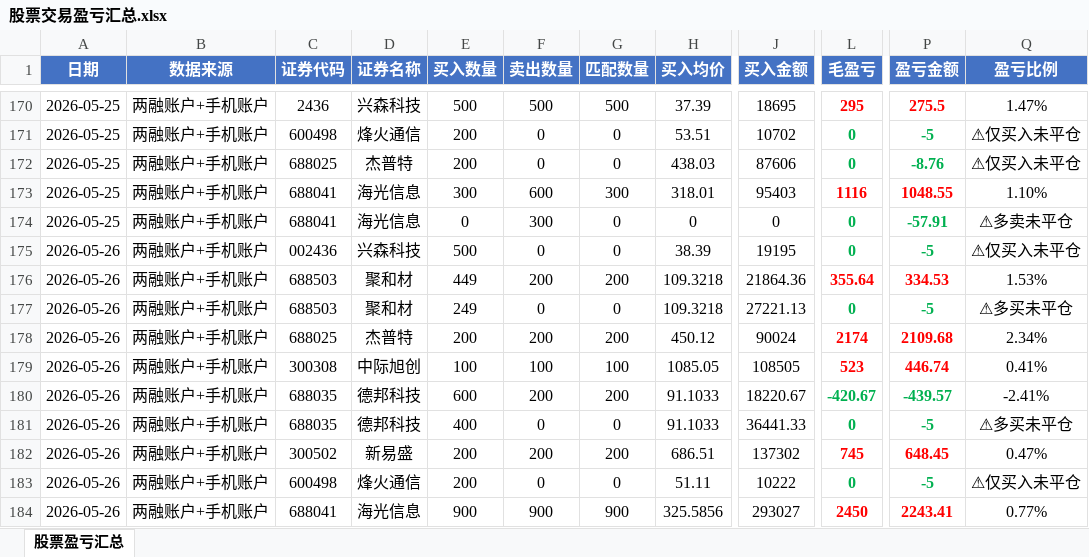
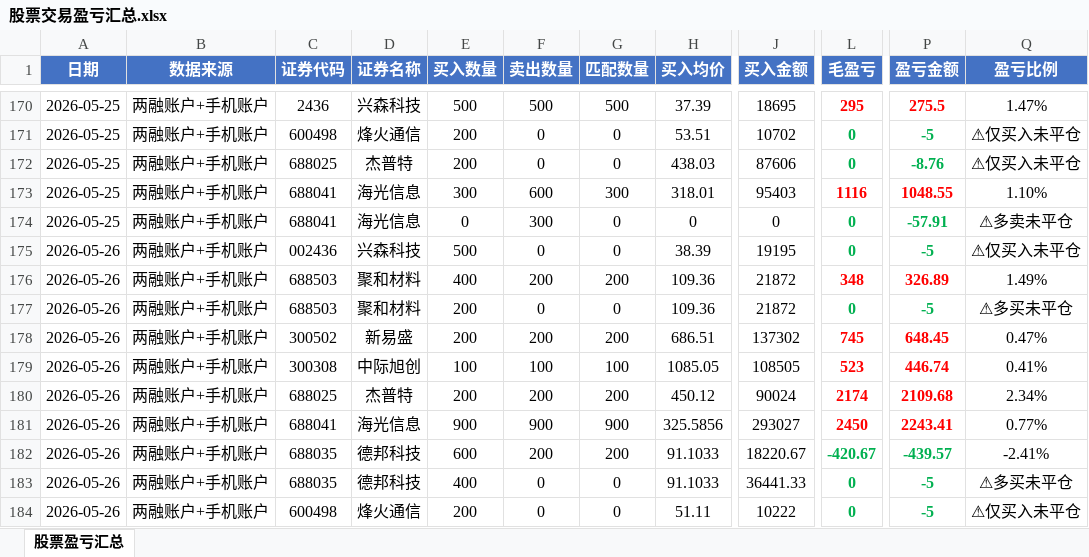
Before and after one commit to ooojedyooo/short-term-trading, an Excel workbook: 股票交易盈亏汇总.xlsx, sheet 股票盈亏汇总, drawn as a sheet; only a part is shown, gaps mark what is left out; values as stored, in another font and other column widths than the file's, no borders; the diff names each change by its address in the sheet, - before the commit and + after, or states it on an @@ line.

```diff
--- a/股票交易盈亏汇总.xlsx (sheet 股票盈亏汇总)
+++ b/股票交易盈亏汇总.xlsx (sheet 股票盈亏汇总)
-D176:D177 (证券名称): 聚和材
+D176:D177 (证券名称): 聚和材料
-E176 (买入数量): 449
+E176 (买入数量): 400
-H176:H177 (买入均价): 109.3218
+H176:H177 (买入均价): 109.36
-J176 (买入金额): 21864.36
+J176 (买入金额): 21872
-L176 (毛盈亏): 355.64
+L176 (毛盈亏): 348
-P176 (盈亏金额): 334.53
+P176 (盈亏金额): 326.89
-Q176 (盈亏比例): 1.53%
+Q176 (盈亏比例): 1.49%
-E177 (买入数量): 249
+E177 (买入数量): 200
-J177 (买入金额): 27221.13
+J177 (买入金额): 21872
@@ row 182 moved to row 178: 2026-05-26 @@
@@ row 184 moved to row 181: 2026-05-26 @@
```
Also changed, not shown: 3 other files.
